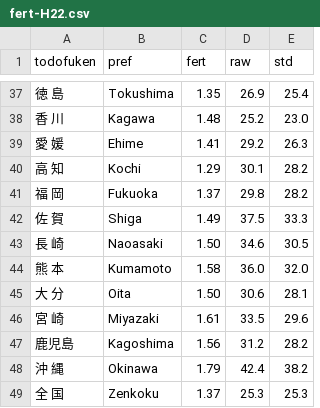
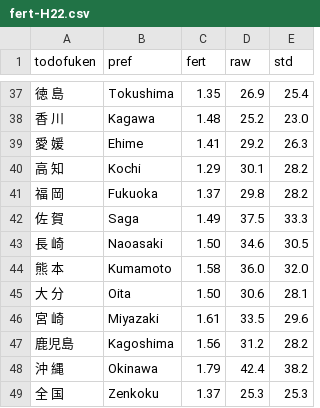
Before and after one commit to fusion0202/RStat, a CSV file: demography/data_files/fert-H22.csv, drawn as a sheet; only a part is shown, gaps mark what is left out.

Commit message:
modified

```diff
--- a/demography/data_files/fert-H22.csv
+++ b/demography/data_files/fert-H22.csv
@@ -41,3 +41,3 @@ todofuken	pref	fert	raw	std
 福　岡	Fukuoka	1.37	29.8	28.2
-佐　賀	Shiga	1.49	37.5	33.3
+佐　賀	Saga	1.49	37.5	33.3
 長　崎	Naoasaki	1.50	34.6	30.5
```
